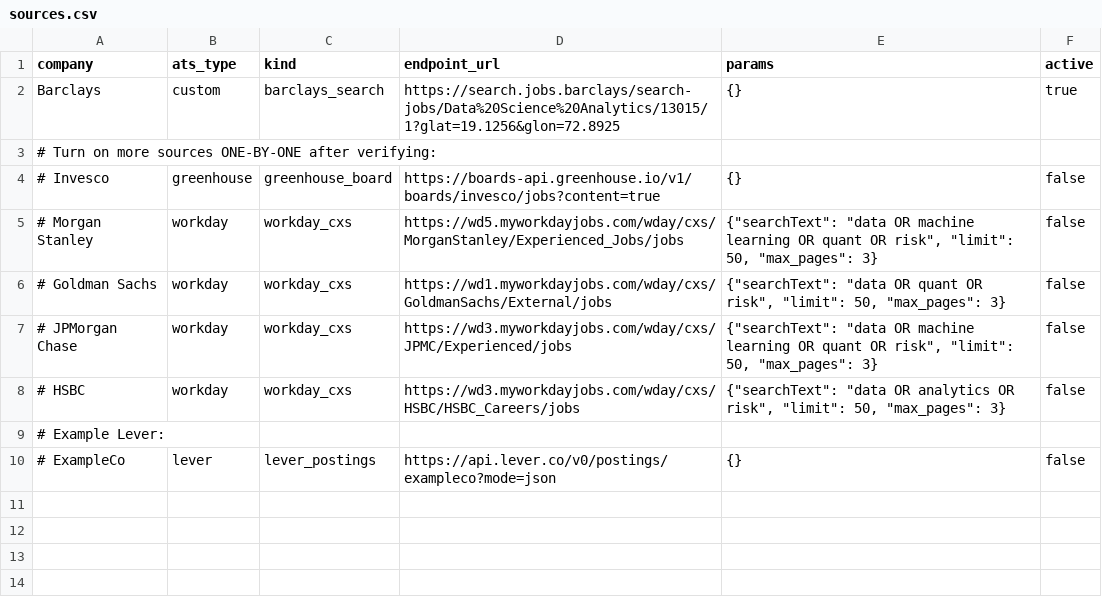
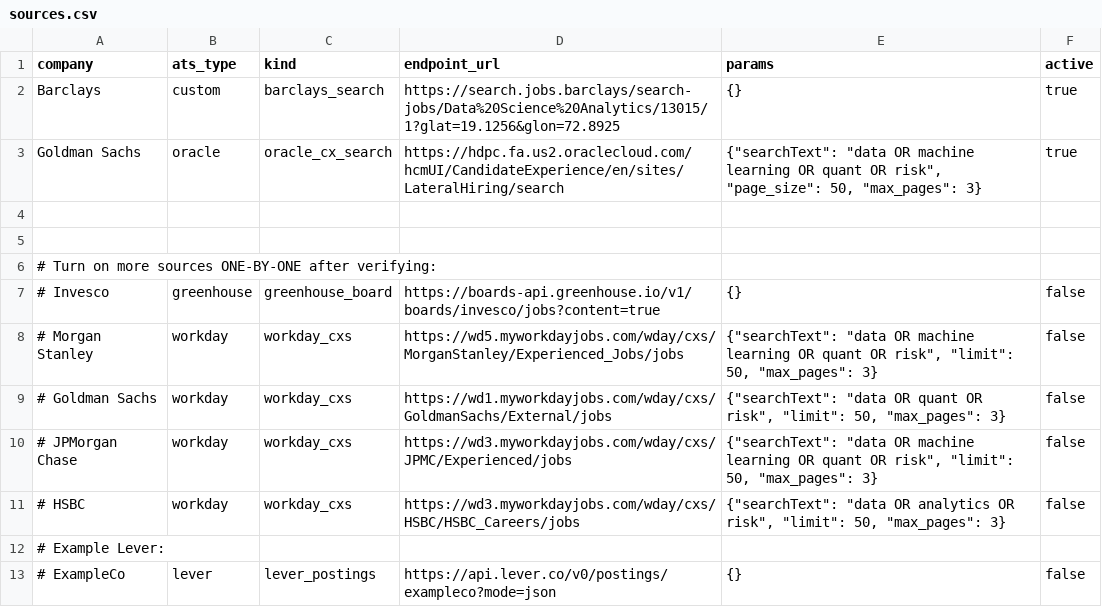
Before and after one commit to Anant1213/job_scrapper, a CSV file: config/sources.csv, drawn as a sheet; the diff names each change by its address in the sheet, - before the commit and + after, or states it on an @@ line.

Commit message:
adding oracle ingest_jobs

```diff
--- a/config/sources.csv
+++ b/config/sources.csv
+row 3: Goldman Sachs | oracle | oracle_cx_search | https://hdpc.fa.us2.oraclecloud.com/hcmUI/CandidateExperience/en/sites/LateralHiring/search | {"searchText": "data OR machine learning OR quant OR risk", "page_size": 50, "max_pages": 3} | true
+row 4: (empty)
+row 5: (empty)
```
Also changed, not shown: 1 other file.
